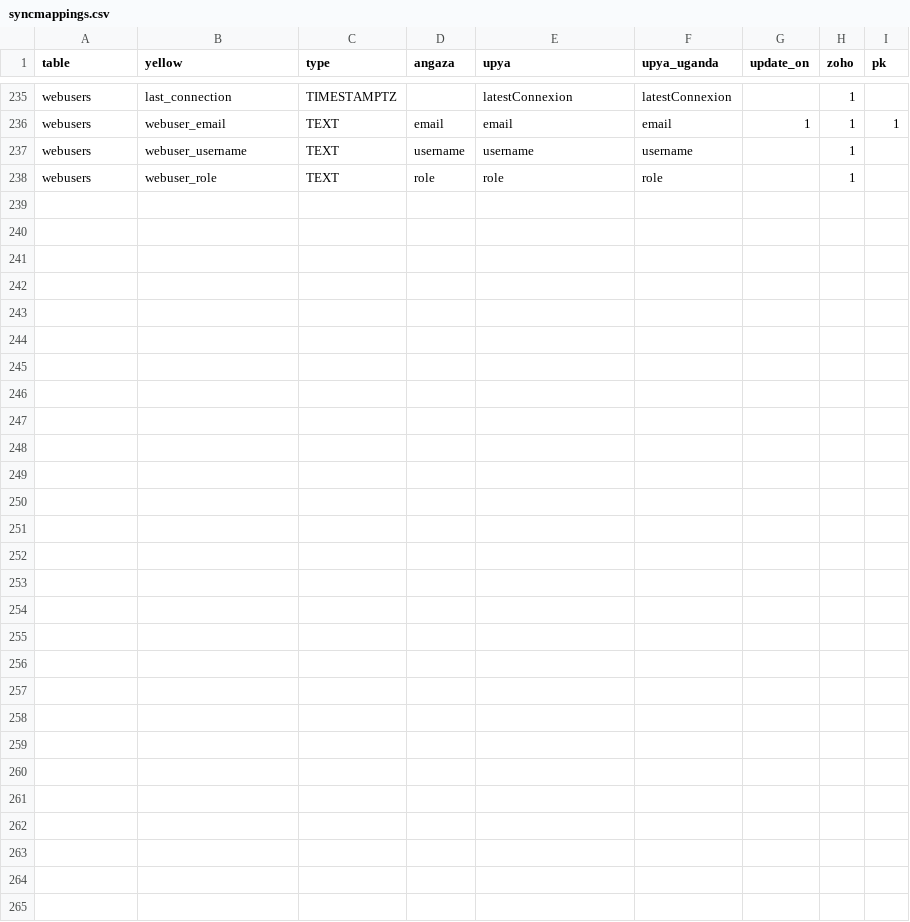
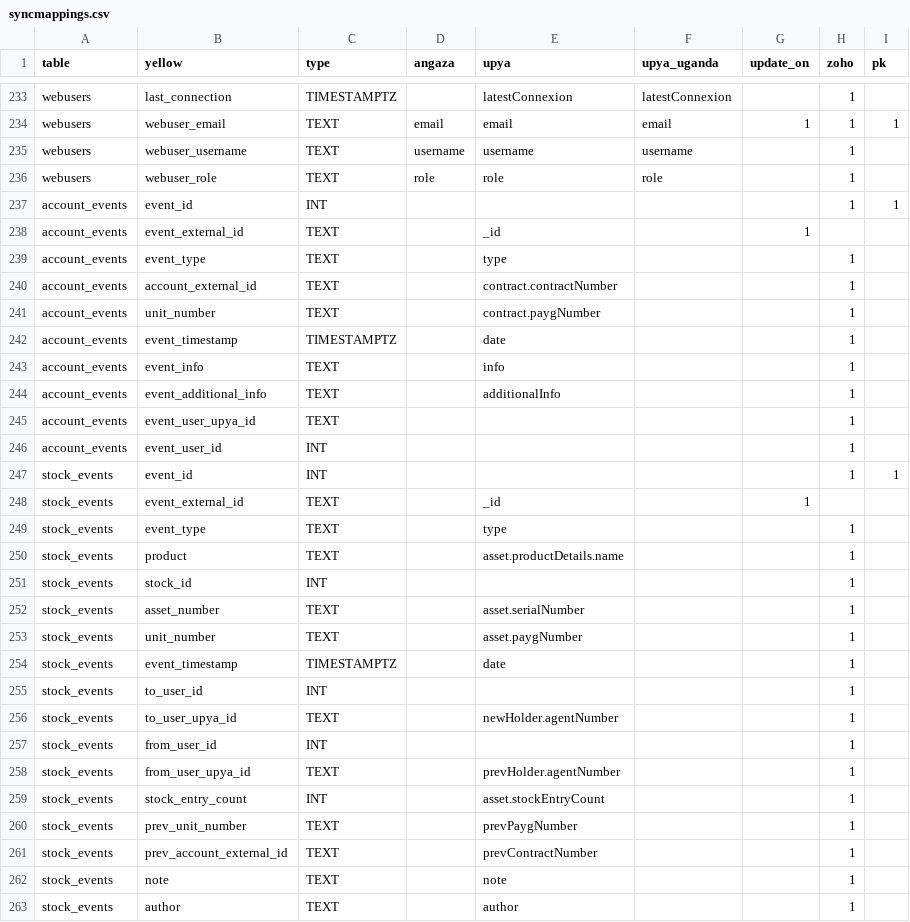
Before and after one commit to yellow-solar/sync, a CSV file: syncmappings.csv, drawn as a sheet; only a part is shown, gaps mark what is left out; the diff covers the shown part only.

Commit message:
test stock event import

```diff
--- a/syncmappings.csv
+++ b/syncmappings.csv
@@ -238 +236,28 @@ webusers,webuser_username,TEXT,username,username,username,,1,
 webusers,webuser_role,TEXT,role,role,role,,1,
+account_events,event_id,INT,,,,,1,1
+account_events,event_external_id,TEXT,,_id,,1,,
+account_events,event_type,TEXT,,type,,,1,
+account_events,account_external_id,TEXT,,contract.contractNumber,,,1,
+account_events,unit_number,TEXT,,contract.paygNumber,,,1,
+account_events,event_timestamp,TIMESTAMPTZ,,date,,,1,
+account_events,event_info,TEXT,,info,,,1,
+account_events,event_additional_info,TEXT,,additionalInfo,,,1,
+account_events,event_user_upya_id,TEXT,,,,,1,
+account_events,event_user_id,INT,,,,,1,
+stock_events,event_id,INT,,,,,1,1
+stock_events,event_external_id,TEXT,,_id,,1,,
+stock_events,event_type,TEXT,,type,,,1,
+stock_events,product,TEXT,,asset.productDetails.name,,,1,
+stock_events,stock_id,INT,,,,,1,
+stock_events,asset_number,TEXT,,asset.serialNumber,,,1,
+stock_events,unit_number,TEXT,,asset.paygNumber,,,1,
+stock_events,event_timestamp,TIMESTAMPTZ,,date,,,1,
+stock_events,to_user_id,INT,,,,,1,
+stock_events,to_user_upya_id,TEXT,,newHolder.agentNumber,,,1,
+stock_events,from_user_id,INT,,,,,1,
+stock_events,from_user_upya_id,TEXT,,prevHolder.agentNumber,,,1,
+stock_events,stock_entry_count,INT,,asset.stockEntryCount,,,1,
+stock_events,prev_unit_number,TEXT,,prevPaygNumber,,,1,
+stock_events,prev_account_external_id,TEXT,,prevContractNumber,,,1,
+stock_events,note,TEXT,,note,,,1,
+stock_events,author,TEXT,,author,,,1,
```
Also changed, not shown: 2 removed rows and 11 edited cells elsewhere in this file, 3 other files.
